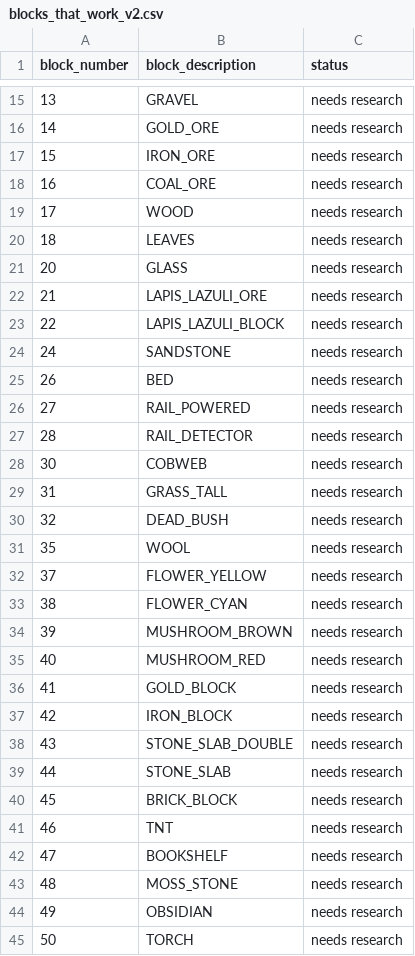
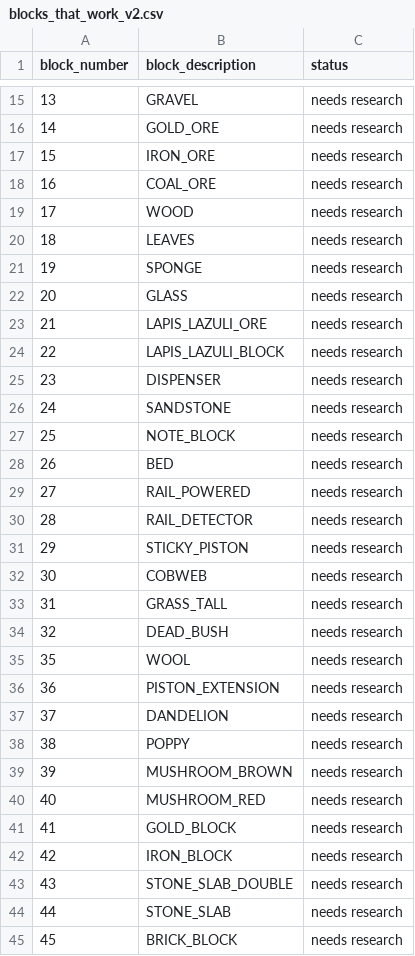
Before and after one commit to Anthony081111/more_minecraft, a CSV file: blocks_that_work_v2.csv, drawn as a sheet; only a part is shown, gaps mark what is left out; the shorter side is filled out with more unchanged rows.

Commit message:
Attempting to fix gaps in blocks_that_work_v2.csv

```diff
--- a/blocks_that_work_v2.csv
+++ b/blocks_that_work_v2.csv
@@ -20,2 +20,3 @@ block_number,block_description,status
 18,LEAVES,needs research
+19,SPONGE,needs research
 20,GLASS,needs research
@@ -23,3 +24,5 @@ block_number,block_description,status
 22,LAPIS_LAZULI_BLOCK,needs research
+23,DISPENSER,needs research
 24,SANDSTONE,needs research
+25,NOTE_BLOCK,needs research
 26,BED,needs research
@@ -27,2 +30,3 @@ block_number,block_description,status
 28,RAIL_DETECTOR,needs research
+29,STICKY_PISTON,needs research
 30,COBWEB,needs research
@@ -31,4 +35,5 @@ block_number,block_description,status
 35,WOOL,needs research
-37,FLOWER_YELLOW,needs research
-38,FLOWER_CYAN,needs research
+36,PISTON_EXTENSION,needs research
+37,DANDELION,needs research
+38,POPPY,needs research
 39,MUSHROOM_BROWN,needs research
```
Also changed, not shown: 2 other files.
